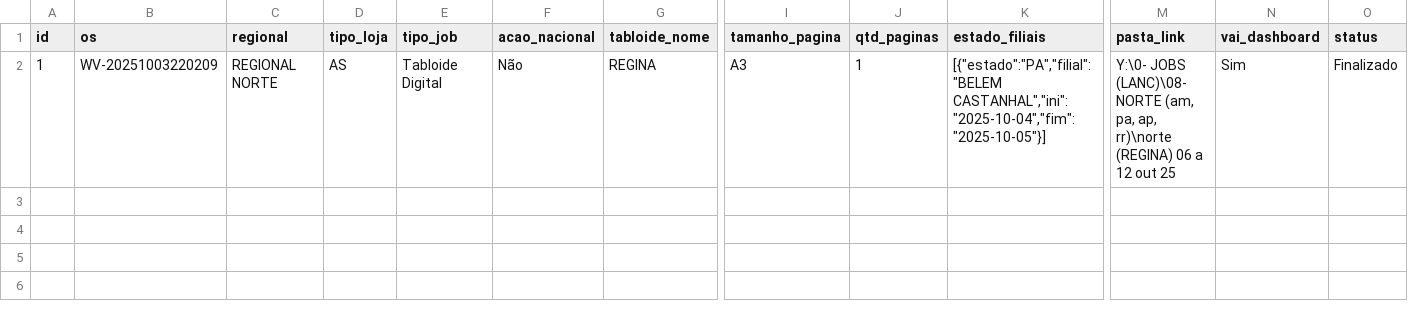
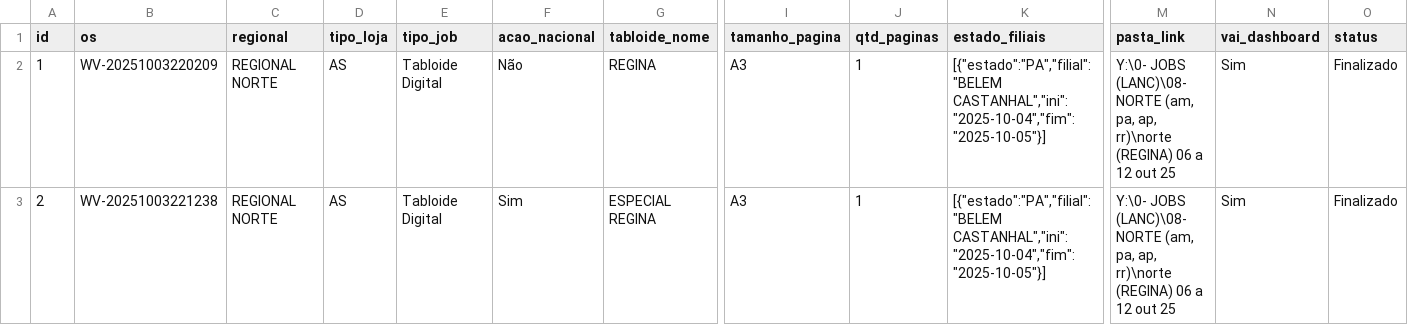
Before and after one commit to JPVectorsitem/LINKS-img, a CSV file: jobs_encerrados.csv, drawn as a sheet; only a part is shown, gaps mark what is left out; rows hold the shown columns only; the diff names each change by its address in the sheet, - before the commit and + after, or states it on an @@ line.

Commit message:
chore(csv): update jobs_encerrados.csv via Workflow Vector

```diff
--- a/jobs_encerrados.csv
+++ b/jobs_encerrados.csv
+row 3: 2 | WV-20251003221238 | REGIONAL NORTE | AS | Tabloide Digital | Sim | ESPECIAL REGINA | A3 | 1 | [{"estado":"PA","filial":"BELEM CASTANHAL","ini":"2025-10-04","fim":"2025-10-05"}] | Y:\0- JOBS (LANC)\08- NORTE (am, pa, ap, rr)\norte (REGINA) 06 a 12 out 25 | Sim | Finalizado
```
